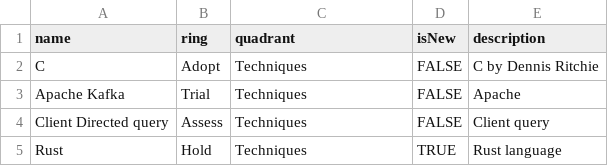
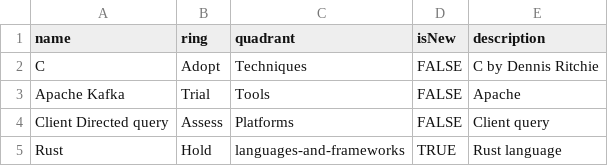
Before and after one commit to Goutham2796/tech-radar-sample, a CSV file: sample-tech-radar.csv, drawn as a sheet.

Commit message:
changed quadrant values

```diff
--- a/sample-tech-radar.csv
+++ b/sample-tech-radar.csv
@@ -2,4 +2,4 @@ name,ring,quadrant,isNew,description
 C,Adopt,Techniques,FALSE,C by Dennis Ritchie
-Apache Kafka,Trial,Techniques,FALSE,Apache
-Client Directed query,Assess,Techniques,FALSE,Client query
-Rust,Hold,Techniques,TRUE,Rust language
+Apache Kafka,Trial,Tools,FALSE,Apache
+Client Directed query,Assess,Platforms,FALSE,Client query
+Rust,Hold,languages-and-frameworks,TRUE,Rust language
```
